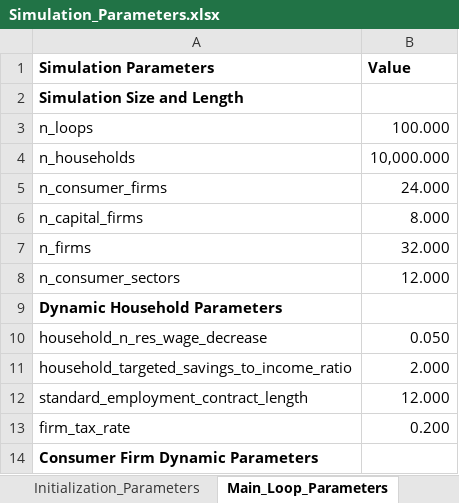
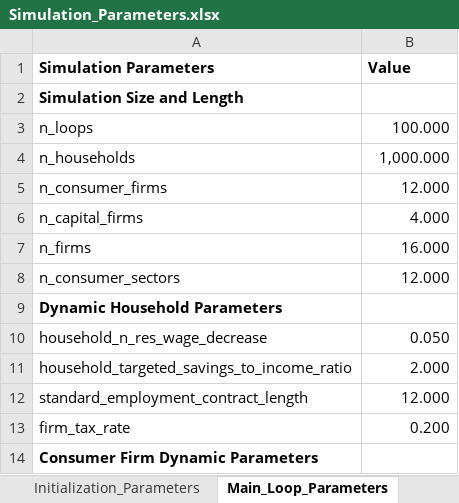
Before and after one commit to ImperialCollegeLondon/Vulcan, an Excel workbook: InitializationData/Simulation_Parameters.xlsx, sheet Main_Loop_Parameters, drawn as a sheet; only a part is shown; values as stored, in another font and other column widths than the file's, no borders; the diff names each change by its address in the sheet, - before the commit and + after, or states it on an @@ line.

```diff
--- a/InitializationData/Simulation_Parameters.xlsx (sheet Main_Loop_Parameters)
+++ b/InitializationData/Simulation_Parameters.xlsx (sheet Main_Loop_Parameters)
-B4 (Value): 10,000.000
+B4 (Value): 1,000.000
-B5 (Value): 24.000
+B5 (Value): 12.000
-B6 (Value): 8.000
+B6 (Value): 4.000
-B7 (Value): 32.000
+B7 (Value): 16.000
```
Also changed, not shown: sheet Initialization_Parameters, 7 other files.
